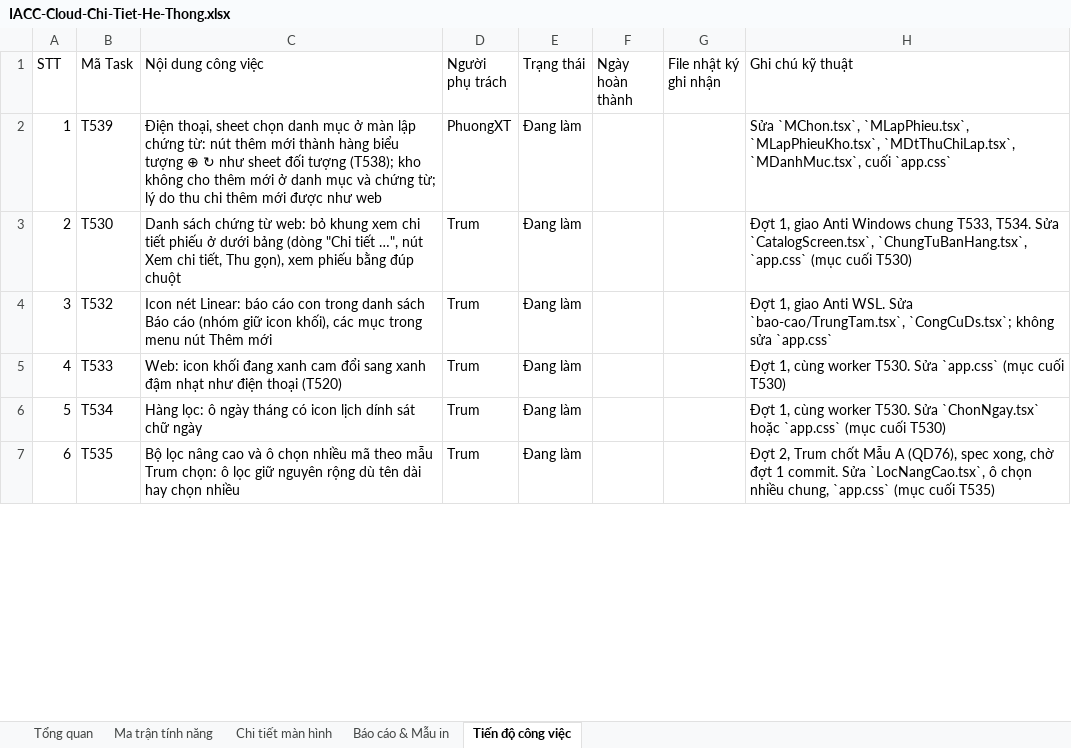
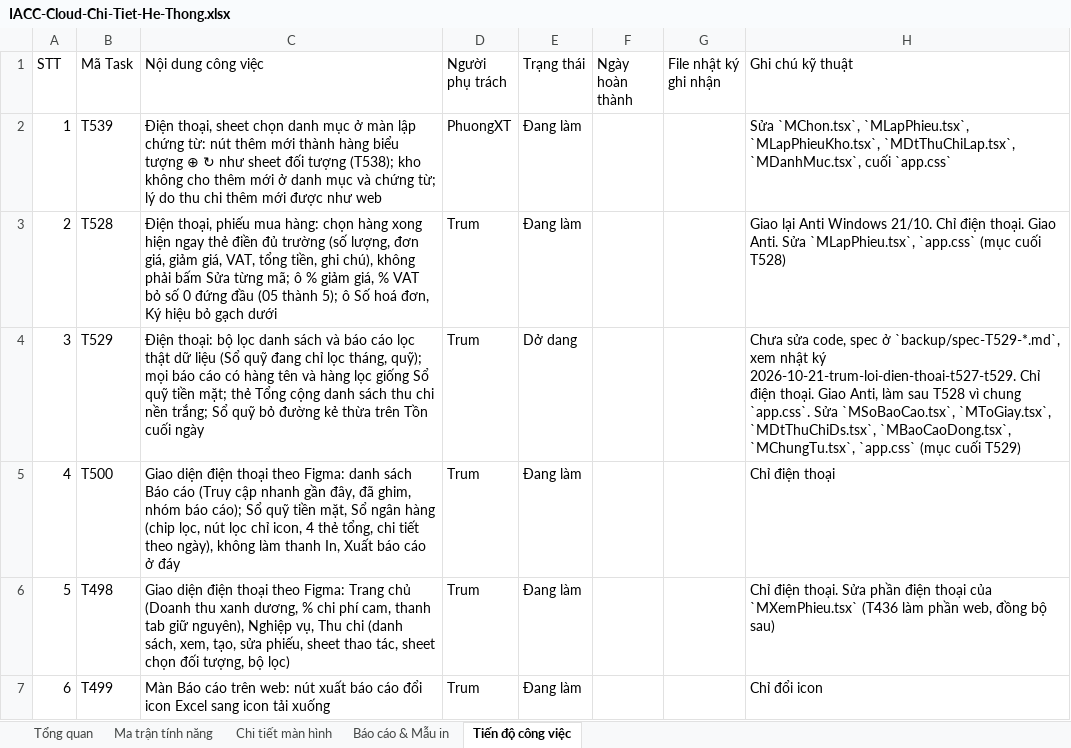
Before and after one commit to trungkhanhduong93/iaccdemo, an Excel workbook: docs/IACC-Cloud-Chi-Tiet-He-Thong.xlsx, sheet Tiến độ công việc, drawn as a sheet; only a part is shown; values as stored, in another font and other column widths than the file's, no cell formats; the diff covers the shown part only; the diff names each change by its address in the sheet, - before the commit and + after, or states it on an @@ line.

```diff
--- a/docs/IACC-Cloud-Chi-Tiet-He-Thong.xlsx (sheet Tiến độ công việc)
+++ b/docs/IACC-Cloud-Chi-Tiet-He-Thong.xlsx (sheet Tiến độ công việc)
-B3 (Mã Task): T530
+B3 (Mã Task): T528
-C3 (Nội dung công việc): Danh sách chứng từ web: bỏ khung xem chi tiết phiếu ở dưới bảng (dòng "Chi tiết …", nút Xem chi tiết, Thu gọn), xem phiếu bằng đúp chuột
+C3 (Nội dung công việc): Điện thoại, phiếu mua hàng: chọn hàng xong hiện ngay thẻ điền đủ trường (số lượng, đơn giá, giảm giá, VAT, tổng tiền, ghi chú), không phải bấm Sửa từng mã; ô % giảm giá, % VAT bỏ số 0 đứng đầu (05 thành 5); ô Số hoá đơn, Ký hiệu bỏ gạch dưới
-H3 (Ghi chú kỹ thuật): Đợt 1, giao Anti Windows chung T533, T534. Sửa `CatalogScreen.tsx`, `ChungTuBanHang.tsx`, `app.css` (mục cuối T530)
+H3 (Ghi chú kỹ thuật): Giao lại Anti Windows 21/10. Chỉ điện thoại. Giao Anti. Sửa `MLapPhieu.tsx`, `app.css` (mục cuối T528)
-B4 (Mã Task): T532
+B4 (Mã Task): T529
-C4 (Nội dung công việc): Icon nét Linear: báo cáo con trong danh sách Báo cáo (nhóm giữ icon khối), các mục trong menu nút Thêm mới
+C4 (Nội dung công việc): Điện thoại: bộ lọc danh sách và báo cáo lọc thật dữ liệu (Sổ quỹ đang chỉ lọc tháng, quỹ); mọi báo cáo có hàng tên và hàng lọc giống Sổ quỹ tiền mặt; thẻ Tổng cộng danh sách thu chi nền trắng; Sổ quỹ bỏ đường kẻ thừa trên Tồn cuối ngày
-E4 (Trạng thái): Đang làm
+E4 (Trạng thái): Dở dang
-H4 (Ghi chú kỹ thuật): Đợt 1, giao Anti WSL. Sửa `bao-cao/TrungTam.tsx`, `CongCuDs.tsx`; không sửa `app.css`
+H4 (Ghi chú kỹ thuật): Chưa sửa code, spec ở `backup/spec-T529-*.md`, xem nhật ký 2026-10-21-trum-loi-dien-thoai-t527-t529. Chỉ điện thoại. Giao Anti, làm sau T528 vì chung `app.css`. Sửa `MSoBaoCao.tsx`, `MToGiay.tsx`, `MDtThuChiDs.tsx`, `MBaoCaoDong.tsx`, `MChungTu.tsx`, `app.css` (mục cuối T529)
-B5 (Mã Task): T533
+B5 (Mã Task): T500
-C5 (Nội dung công việc): Web: icon khối đang xanh cam đổi sang xanh đậm nhạt như điện thoại (T520)
+C5 (Nội dung công việc): Giao diện điện thoại theo Figma: danh sách Báo cáo (Truy cập nhanh gần đây, đã ghim, nhóm báo cáo); Sổ quỹ tiền mặt, Sổ ngân hàng (chip lọc, nút lọc chỉ icon, 4 thẻ tổng, chi tiết theo ngày), không làm thanh In, Xuất báo cáo ở đáy
-H5 (Ghi chú kỹ thuật): Đợt 1, cùng worker T530. Sửa `app.css` (mục cuối T530)
+H5 (Ghi chú kỹ thuật): Chỉ điện thoại
-B6 (Mã Task): T534
+B6 (Mã Task): T498
-C6 (Nội dung công việc): Hàng lọc: ô ngày tháng có icon lịch dính sát chữ ngày
+C6 (Nội dung công việc): Giao diện điện thoại theo Figma: Trang chủ (Doanh thu xanh dương, % chi phí cam, thanh tab giữ nguyên), Nghiệp vụ, Thu chi (danh sách, xem, tạo, sửa phiếu, sheet thao tác, sheet chọn đối tượng, bộ lọc)
-H6 (Ghi chú kỹ thuật): Đợt 1, cùng worker T530. Sửa `ChonNgay.tsx` hoặc `app.css` (mục cuối T530)
+H6 (Ghi chú kỹ thuật): Chỉ điện thoại. Sửa phần điện thoại của `MXemPhieu.tsx` (T436 làm phần web, đồng bộ sau)
-B7 (Mã Task): T535
+B7 (Mã Task): T499
-C7 (Nội dung công việc): Bộ lọc nâng cao và ô chọn nhiều mã theo mẫu Trum chọn: ô lọc giữ nguyên rộng dù tên dài hay chọn nhiều
+C7 (Nội dung công việc): Màn Báo cáo trên web: nút xuất báo cáo đổi icon Excel sang icon tải xuống
-H7 (Ghi chú kỹ thuật): Đợt 2, Trum chốt Mẫu A (QD76), spec xong, chờ đợt 1 commit. Sửa `LocNangCao.tsx`, ô chọn nhiều chung, `app.css` (mục cuối T535)
+H7 (Ghi chú kỹ thuật): Chỉ đổi icon
```
Also changed, not shown: 209 edited cells elsewhere in this sheet, sheet Tổng quan, cell formats, 1 other file.
